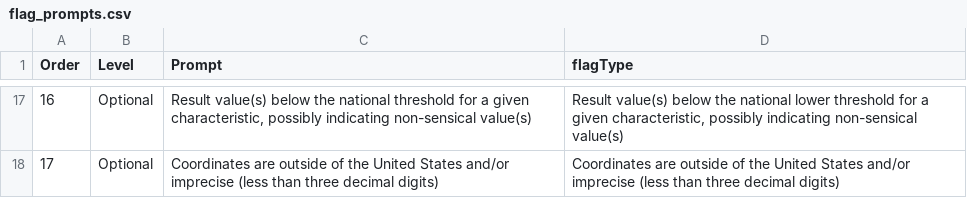
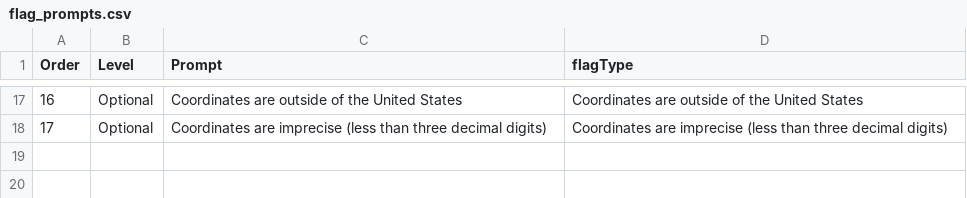
Before and after one commit to USEPA-clone/TADAShiny, a CSV file: inst/flag_prompts.csv, drawn as a sheet; only a part is shown, gaps mark what is left out; the diff covers the shown part only.

```diff
--- a/inst/flag_prompts.csv
+++ b/inst/flag_prompts.csv
@@ -17,2 +17,2 @@ Order,Level,Prompt,flagType
-16,Optional,"Result value(s) below the national threshold for a given characteristic, possibly indicating non-sensical value(s)","Result value(s) below the national lower threshold for a given characteristic, possibly indicating non-sensical value(s)"
-17,Optional,Coordinates are outside of the United States and/or imprecise (less than three decimal digits),Coordinates are outside of the United States and/or imprecise (less than three decimal digits)
+16,Optional,Coordinates are outside of the United States,Coordinates are outside of the United States
+17,Optional,Coordinates are imprecise (less than three decimal digits),Coordinates are imprecise (less than three decimal digits)
```
Also changed, not shown: 32 edited cells elsewhere in this file, inst/flag_tests.csv, 1 other file.
